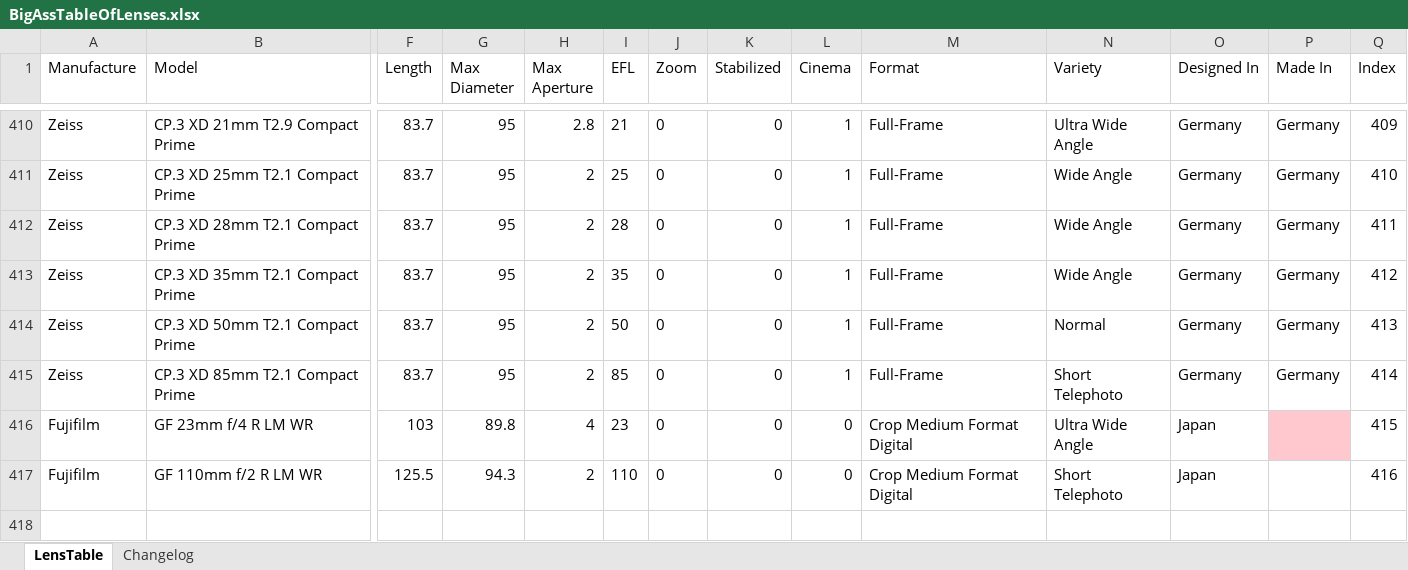
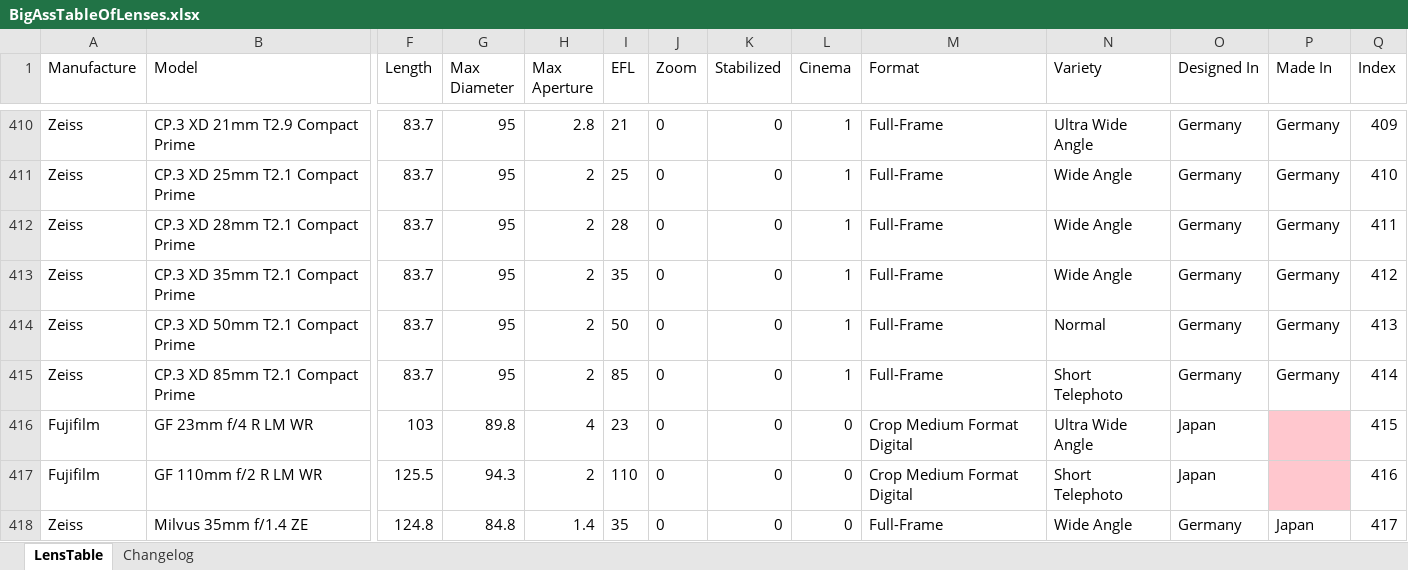
Before and after one commit to Olaf-Optical/BigAssTableOfLenses, an Excel workbook: BigAssTableOfLenses.xlsx, sheet LensTable, drawn as a sheet; only a part is shown, gaps mark what is left out; values as stored, in another font and other column widths than the file's, no borders; table styles not drawn; rows hold the shown columns only; the diff names each change by its address in the sheet, - before the commit and + after, or states it on an @@ line.

Commit message:
+ Milvus 35/1.4

```diff
--- a/BigAssTableOfLenses.xlsx (sheet LensTable)
+++ b/BigAssTableOfLenses.xlsx (sheet LensTable)
-P417 fill: none
+P417 fill: #FFC7CE
+row 418: Zeiss | Milvus 35mm f/1.4 ZE | 124.8 | 84.8 | 1.4 | 35 | 0 | 0 | 0 | Full-Frame | Wide Angle | Germany | Japan | 417
```
Also changed, not shown: 1 other file.
